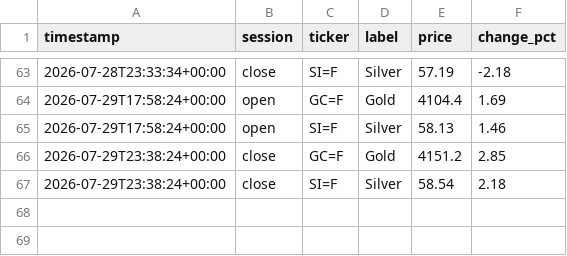
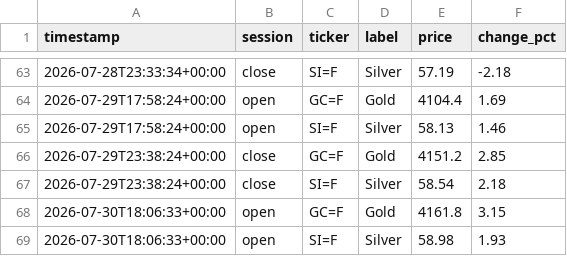
Before and after one commit to ericustayev-dot/Thecolorgreen, a CSV file: commodities_history.csv, drawn as a sheet; only a part is shown, gaps mark what is left out; the diff names each change by its address in the sheet, - before the commit and + after, or states it on an @@ line.

```diff
--- a/commodities_history.csv
+++ b/commodities_history.csv
+row 68: 2026-07-30T18:06:33+00:00 | open | GC=F | Gold | 4161.8 | 3.15
+row 69: 2026-07-30T18:06:33+00:00 | open | SI=F | Silver | 58.98 | 1.93
```
Also changed, not shown: history.csv, world_news_log.csv, 1 other file.
